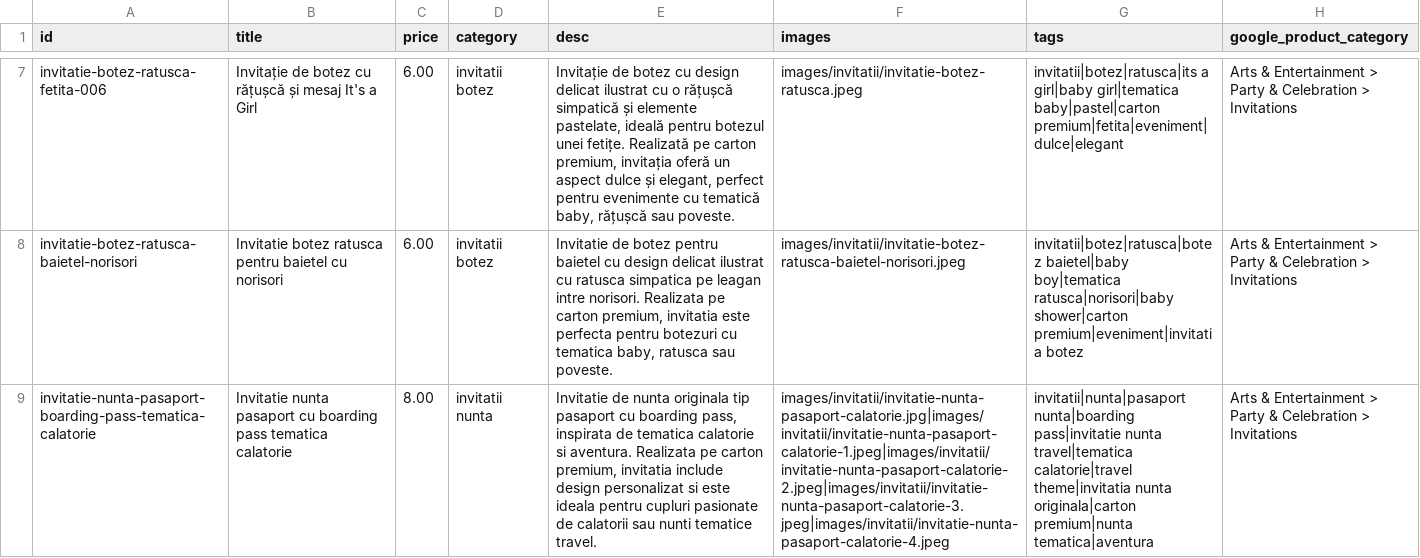
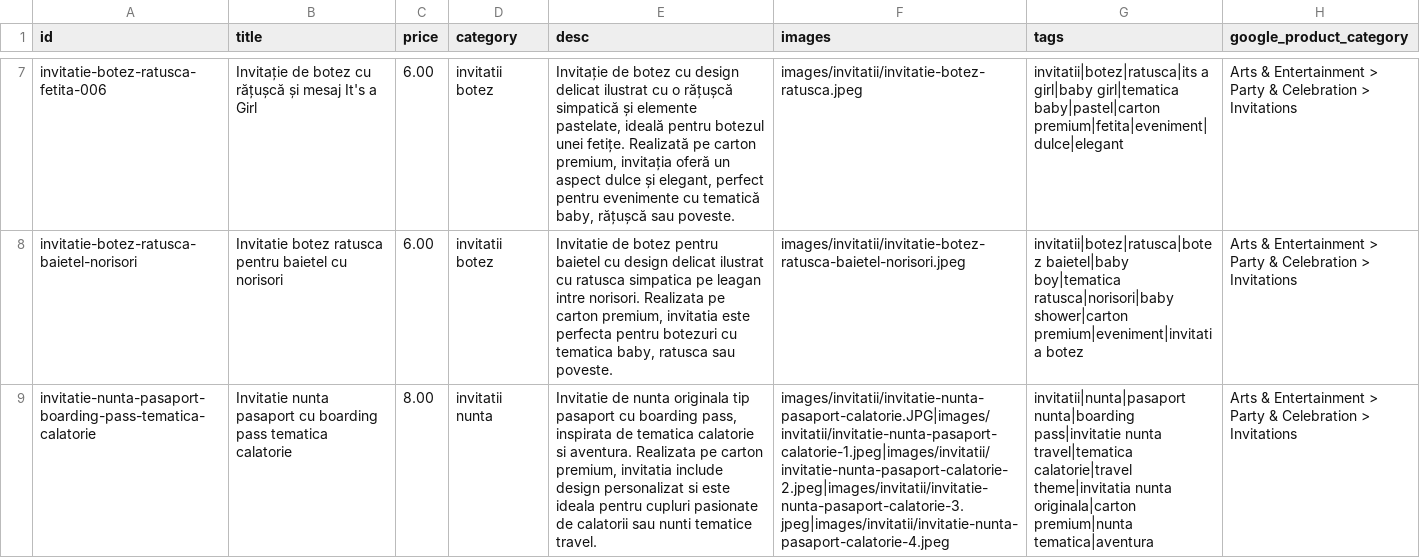
Before and after one commit to ionitadelia2-hub/boundlesscollection-site, a CSV file: content/products.csv, drawn as a sheet; only a part is shown, gaps mark what is left out; the diff covers the shown part only; the diff names each change by its address in the sheet, - before the commit and + after, or states it on an @@ line.

```diff
--- a/content/products.csv
+++ b/content/products.csv
-F9 (images): images/invitatii/invitatie-nunta-pasaport-calatorie.jpg|images/invitatii/invitatie-nunta-pasaport-calatorie-1.jpeg|images/invitatii/invitatie-nunta-pasaport-calatorie-2.jpeg|images/invitatii/invitatie-nunta-pasaport-calatorie-3.jpeg|images/invitatii/invitatie-nunta-pasaport-calatorie-4.jpeg
+F9 (images): images/invitatii/invitatie-nunta-pasaport-calatorie.JPG|images/invitatii/invitatie-nunta-pasaport-calatorie-1.jpeg|images/invitatii/invitatie-nunta-pasaport-calatorie-2.jpeg|images/invitatii/invitatie-nunta-pasaport-calatorie-3.jpeg|images/invitatii/invitatie-nunta-pasaport-calatorie-4.jpeg
```
Also changed, not shown: 2 edited cells elsewhere in this file, public/content/products.csv, public/feeds/products-merchant.csv, 7 other files.
